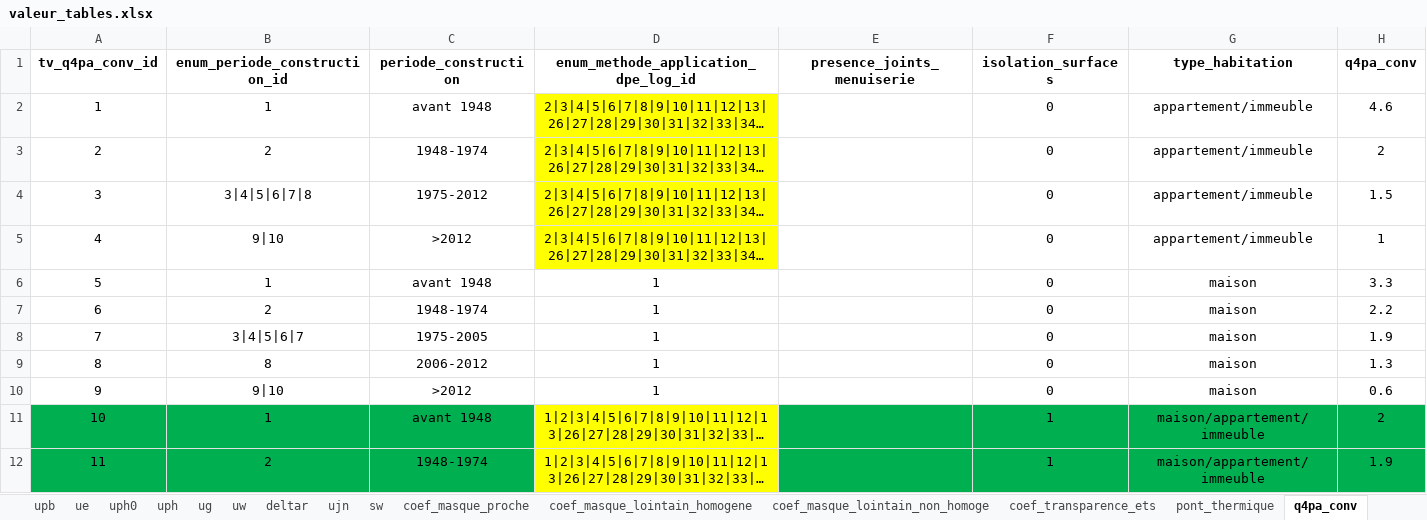
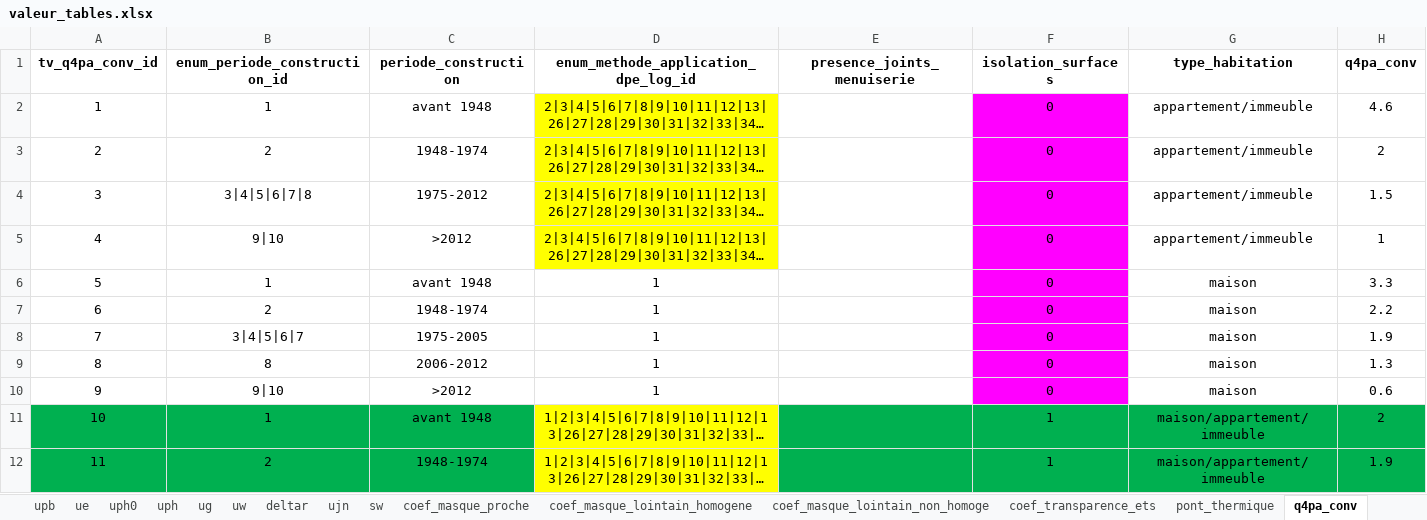
Before and after one commit to jzck/Open3CL, an Excel workbook: src/tv/valeur_tables.xlsx, sheet q4pa_conv, drawn as a sheet; only a part is shown; long unchanged cells end in …; values as stored, in another font and other column widths than the file's, no borders; the diff names each change by its address in the sheet, - before the commit and + after, or states it on an @@ line.

Commit message:
2287E2336469P: surface_aue = 0

```diff
--- a/src/tv/valeur_tables.xlsx (sheet q4pa_conv)
+++ b/src/tv/valeur_tables.xlsx (sheet q4pa_conv)
-F2:F10 fill: none
+F2:F10 fill: #FF00FF
```
Also changed, not shown: 1 other file.
